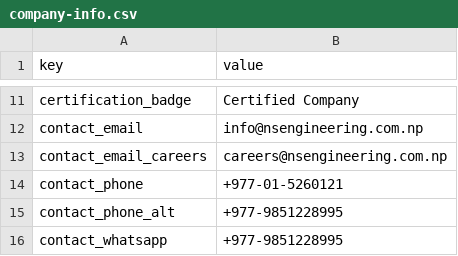
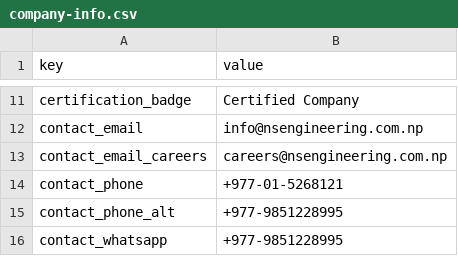
Before and after one commit to nsenngineering/nswebsite, a CSV file: content/company/company-info.csv, drawn as a sheet; only a part is shown, gaps mark what is left out.

```diff
--- a/content/company/company-info.csv
+++ b/content/company/company-info.csv
@@ -13,3 +13,3 @@
 "contact_email_careers","careers@nsengineering.com.np"
-"contact_phone","+977-01-5260121"
+"contact_phone","+977-01-5268121"
 "contact_phone_alt","+977-9851228995"
```
Also changed, not shown: content/elibrary/publications.csv, content/projects/projects.csv, 1 other file.
